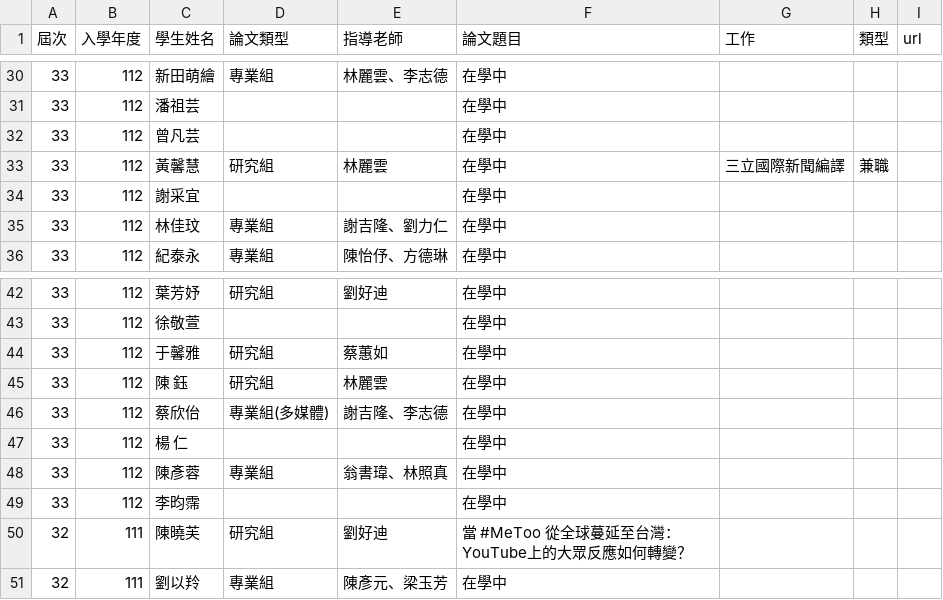
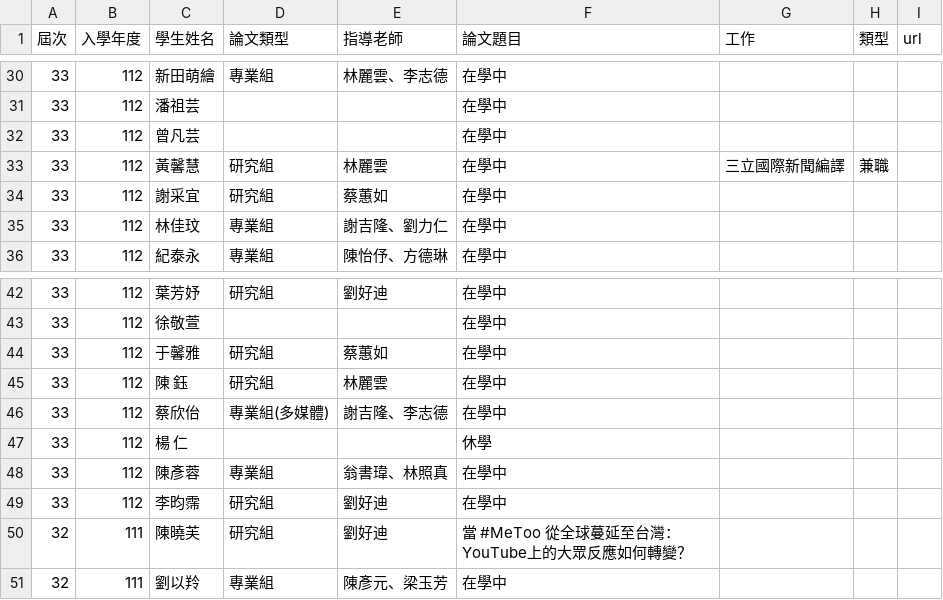
Before and after one commit to ntujour/ntujour.github.io, a CSV file: data/advisee.csv, drawn as a sheet; only a part is shown, gaps mark what is left out.

```diff
--- a/data/advisee.csv
+++ b/data/advisee.csv
@@ -33,3 +33,3 @@
 33,112,黃馨慧,研究組,林麗雲,在學中,三立國際新聞編譯,兼職,
-33,112,謝采宜,,,在學中,,,
+33,112,謝采宜,研究組,蔡蕙如,在學中,,,
 33,112,林佳玟,專業組,謝吉隆、劉力仁,在學中,,,
@@ -46,5 +46,5 @@
 33,112,蔡欣佁,專業組(多媒體),謝吉隆、李志德,在學中,,,
-33,112,楊  仁,,,在學中,,,
+33,112,楊  仁,,,休學,,,
 33,112,陳彥蓉,專業組,翁書瑋、林照真,在學中,,,
-33,112,李昀霈,,,在學中,,,
+33,112,李昀霈,研究組,劉好迪,在學中,,,
 32,111,陳曉芙,研究組,劉好迪,當 #MeToo 從全球蔓延至台灣：YouTube上的大眾反應如何轉變？,,,
```
Also changed, not shown: data/regular_event.csv.
